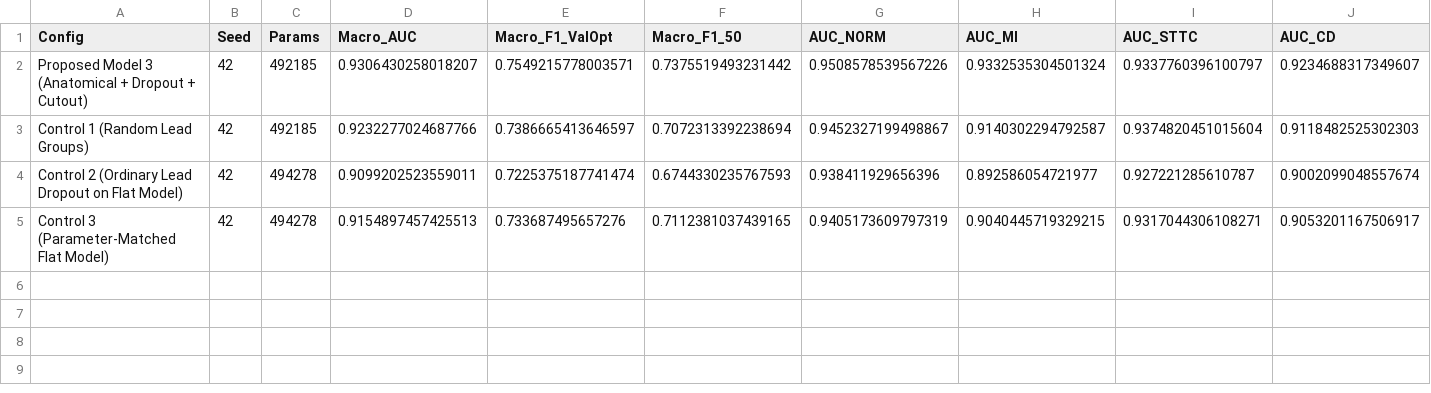
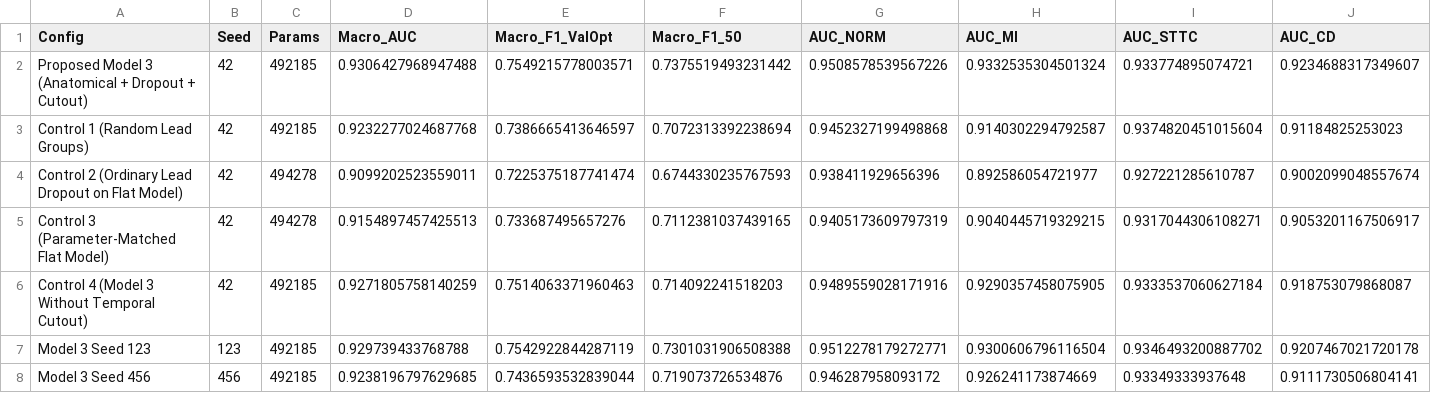
Before and after one commit to MuTaTeD/PTB-XL-12-Lead-Anatomical, a CSV file: experiments/advisor_ablation_results.csv, drawn as a sheet; only a part is shown; rows hold the shown columns only; the diff names each change by its address in the sheet, - before the commit and + after, or states it on an @@ line.

Commit message:
docs: add 6th draft manuscript, generated figures, and updated advisor review response

```diff
--- a/experiments/advisor_ablation_results.csv
+++ b/experiments/advisor_ablation_results.csv
-D2 (Macro_AUC): 0.9306430258018207
+D2 (Macro_AUC): 0.9306427968947488
-I2 (AUC_STTC): 0.9337760396100797
+I2 (AUC_STTC): 0.933774895074721
-D3 (Macro_AUC): 0.9232277024687766
+D3 (Macro_AUC): 0.9232277024687768
-G3 (AUC_NORM): 0.9452327199498867
+G3 (AUC_NORM): 0.9452327199498868
-J3 (AUC_CD): 0.9118482525302303
+J3 (AUC_CD): 0.91184825253023
+row 6: Control 4 (Model 3 Without Temporal Cutout) | 42 | 492185 | 0.9271805758140259 | 0.7514063371960463 | 0.714092241518203 | 0.9489559028171916 | 0.9290357458075905 | 0.9333537060627184 | 0.918753079868087
+row 7: Model 3 Seed 123 | 123 | 492185 | 0.929739433768788 | 0.7542922844287119 | 0.7301031906508388 | 0.9512278179272771 | 0.9300606796116504 | 0.9346493200887702 | 0.9207467021720178
+row 8: Model 3 Seed 456 | 456 | 492185 | 0.9238196797629685 | 0.7436593532839044 | 0.719073726534876 | 0.946287958093172 | 0.926241173874669 | 0.93349333937648 | 0.9111730506804141
```
Also changed, not shown: 30 other files.
